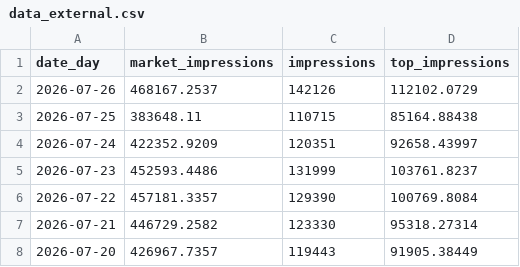
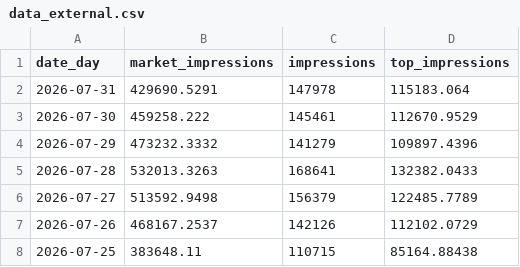
Before and after one commit to max-pet-euc/moe, a CSV file: data/raw/data_external.csv, drawn as a sheet; only a part is shown; the shorter side is filled out with more unchanged rows.

```diff
--- a/data/raw/data_external.csv
+++ b/data/raw/data_external.csv
@@ -1,2 +1,7 @@
 date_day,market_impressions,impressions,top_impressions
+2026-07-31,429690.5291,147978,115183.064
+2026-07-30,459258.222,145461,112670.9529
+2026-07-29,473232.3332,141279,109897.4396
+2026-07-28,532013.3263,168641,132382.0433
+2026-07-27,513592.9498,156379,122485.7789
 2026-07-26,468167.2537,142126,112102.0729
```
Also changed, not shown: data/raw/data_funnel_cohorted.csv, data/raw/data_funnel_uncohorted.csv, 3 other files.
